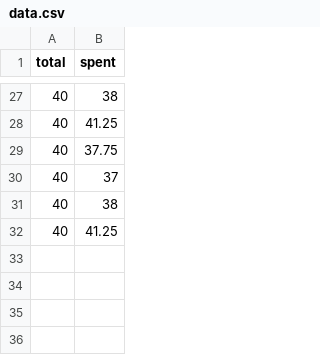
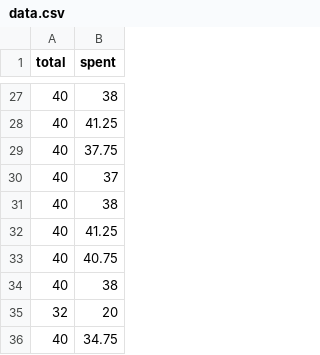
Before and after one commit to petii/slider, a CSV file: data/data.csv, drawn as a sheet; only a part is shown, gaps mark what is left out; the diff names each change by its address in the sheet, - before the commit and + after, or states it on an @@ line.

```diff
--- a/data/data.csv
+++ b/data/data.csv
+row 33: 40 | 40.75
+row 34: 40 | 38
+row 35: 32 | 20
+row 36: 40 | 34.75
```
Also changed, not shown: 1 other file.
